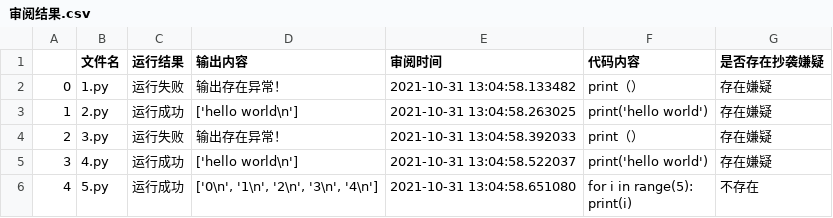
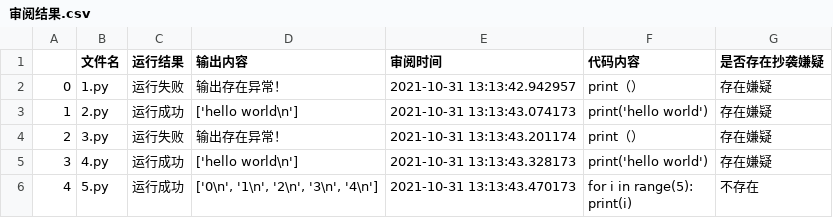
Before and after one commit to ElinLiu0/Elins-Auto-Judfement-System, a CSV file: results/审阅结果.csv, drawn as a sheet.

```diff
--- a/results/审阅结果.csv
+++ b/results/审阅结果.csv
@@ -1,7 +1,7 @@
 ,文件名,运行结果,输出内容,审阅时间,代码内容,是否存在抄袭嫌疑
-0,1.py,运行失败,输出存在异常！,2021-10-31 13:04:58.133482,print（）,存在嫌疑
-1,2.py,运行成功,['hello world\n'],2021-10-31 13:04:58.263025,print('hello world'),存在嫌疑
-2,3.py,运行失败,输出存在异常！,2021-10-31 13:04:58.392033,print（）,存在嫌疑
-3,4.py,运行成功,['hello world\n'],2021-10-31 13:04:58.522037,print('hello world'),存在嫌疑
-4,5.py,运行成功,"['0\n', '1\n', '2\n', '3\n', '4\n']",2021-10-31 13:04:58.651080,"for i in range(5):
-    print(i)",不存在
+0,1.py,运行失败,输出存在异常！,2021-10-31 13:13:42.942957,print（）,存在嫌疑
+1,2.py,运行成功,['hello world\n'],2021-10-31 13:13:43.074173,print('hello world'),存在嫌疑
+2,3.py,运行失败,输出存在异常！,2021-10-31 13:13:43.201174,print（）,存在嫌疑
+3,4.py,运行成功,['hello world\n'],2021-10-31 13:13:43.328173,print('hello world'),存在嫌疑
+4,5.py,运行成功,"['0\n', '1\n', '2\n', '3\n', '4\n']",2021-10-31 13:13:43.470173,"for i in range(5):
+    print(i)",不存在
```
Also changed, not shown: 2 other files.
